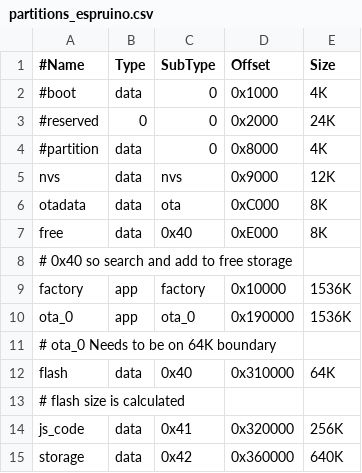
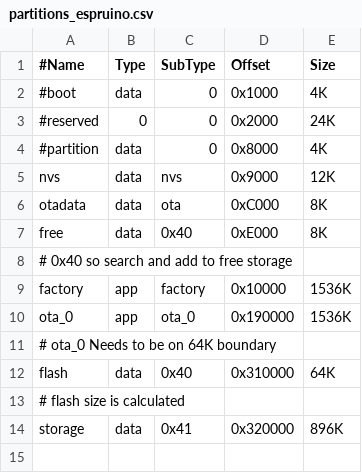
Before and after one commit to espruino/EspruinoBuildTools, a CSV file: esp32/build/app/partitions_espruino.csv, drawn as a sheet.

Commit message:
Updated partitions_espruino to remove separate 'js_code' partition - part of effort to remove flashfs now that Storage lib works well

```diff
--- a/esp32/build/app/partitions_espruino.csv
+++ b/esp32/build/app/partitions_espruino.csv
@@ -13,3 +13,2 @@ flash,data,0x40,0x310000,64K
 # flash size is calculated
-js_code,data,0x41,0x320000,256K
-storage,data,0x42,0x360000,640K
+storage,data,0x41,0x320000,896K
```
Also changed, not shown: 1 other file.
